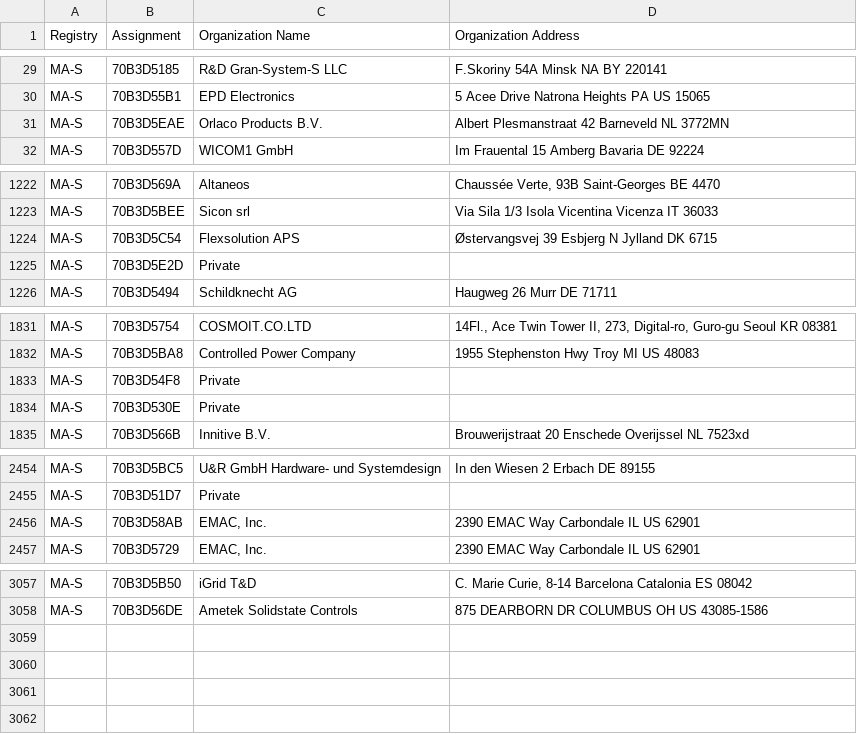
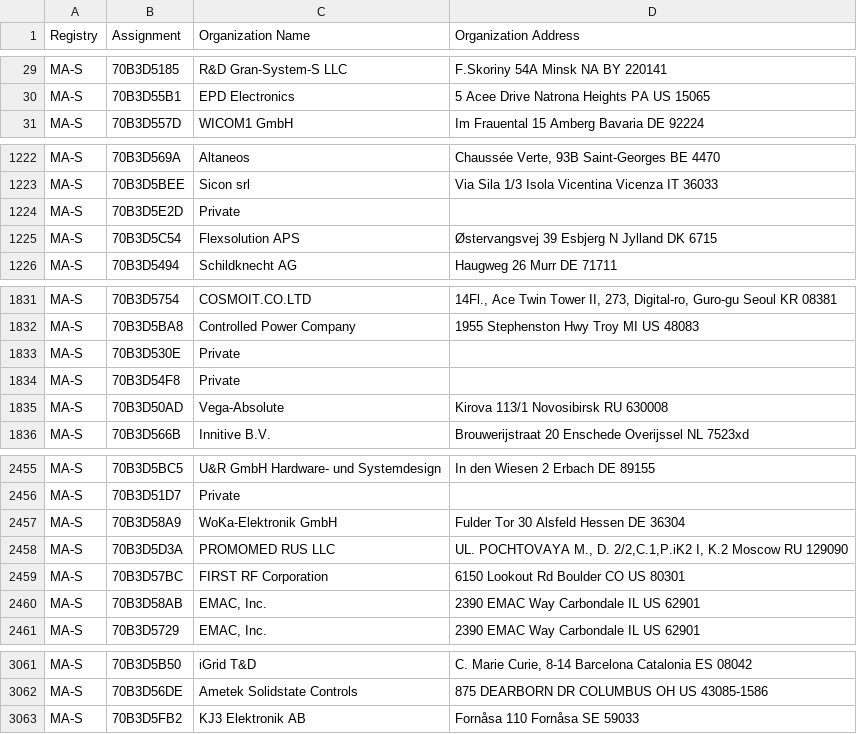
Before and after one commit to hdm/mac-ages, a CSV file: data/ieee/oui36.csv, drawn as a sheet; only a part is shown, gaps mark what is left out; the diff names each change by its address in the sheet, - before the commit and + after, or states it on an @@ line.

```diff
--- a/data/ieee/oui36.csv
+++ b/data/ieee/oui36.csv
@@ row 31 moved to row 589: MA-S @@
@@ row 1224 moved to row 1225: MA-S @@
@@ row 1833 moved to row 1834: MA-S @@
+row 1835: MA-S | 70B3D50AD | Vega-Absolute | Kirova 113/1 Novosibirsk RU 630008
+row 2457: MA-S | 70B3D58A9 | WoKa-Elektronik GmbH | Fulder Tor 30 Alsfeld Hessen DE 36304
+row 2458: MA-S | 70B3D5D3A | PROMOMED RUS LLC | UL. POCHTOVAYA M., D. 2/2,C.1,P.iK2 I, K.2 Moscow RU 129090
+row 2459: MA-S | 70B3D57BC | FIRST RF Corporation | 6150 Lookout Rd Boulder CO US 80301
+row 3063: MA-S | 70B3D5FB2 | KJ3 Elektronik AB | Fornåsa 110 Fornåsa SE 59033
```
Also changed, not shown: data/ieee/iab.csv, data/ieee/mam.csv, 2 other files.
